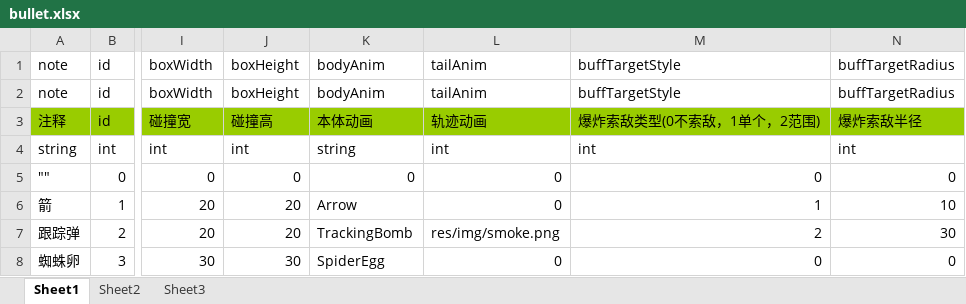
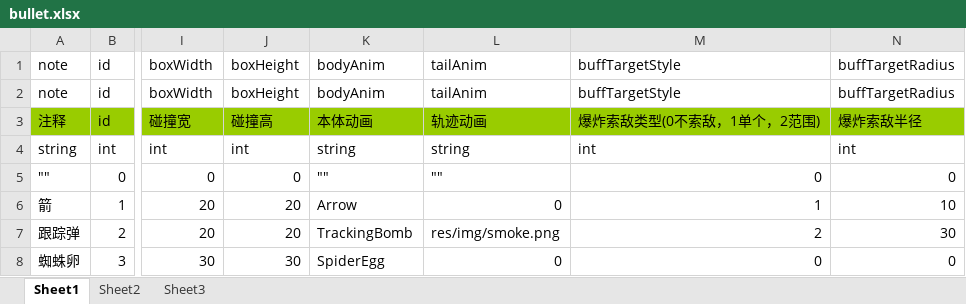
Before and after one commit to Crasader/DesktopWar, an Excel workbook: frameworks/runtime-src/proj.win32/Debug.win32/res/data/xlsx/bullet.xlsx, sheet Sheet1, drawn as a sheet; only a part is shown, gaps mark what is left out; values as stored, in another font and other column widths than the file's, no borders; the diff names each change by its address in the sheet, - before the commit and + after, or states it on an @@ line.

```diff
--- a/frameworks/runtime-src/proj.win32/Debug.win32/res/data/xlsx/bullet.xlsx (sheet Sheet1)
+++ b/frameworks/runtime-src/proj.win32/Debug.win32/res/data/xlsx/bullet.xlsx (sheet Sheet1)
-L4: int
+L4: string
-K5: 0
+K5: ""
-L5: 0
+L5: ""
```
Also changed, not shown: 23 other files.
